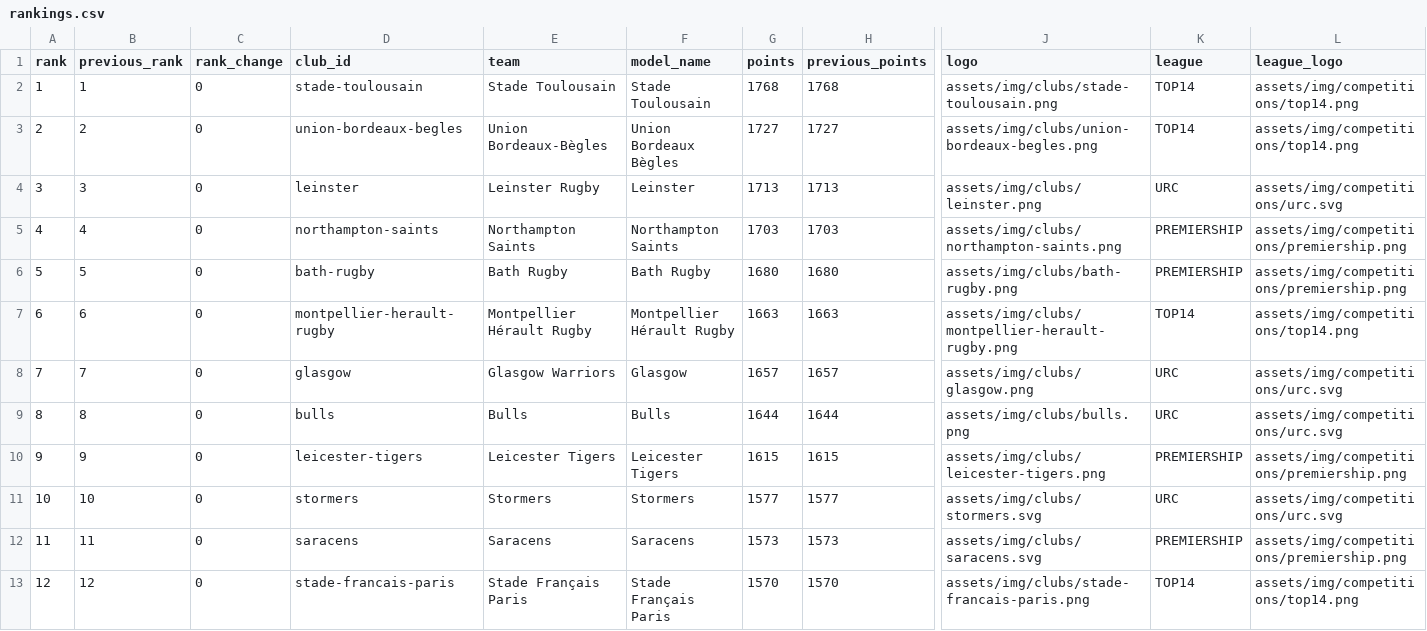
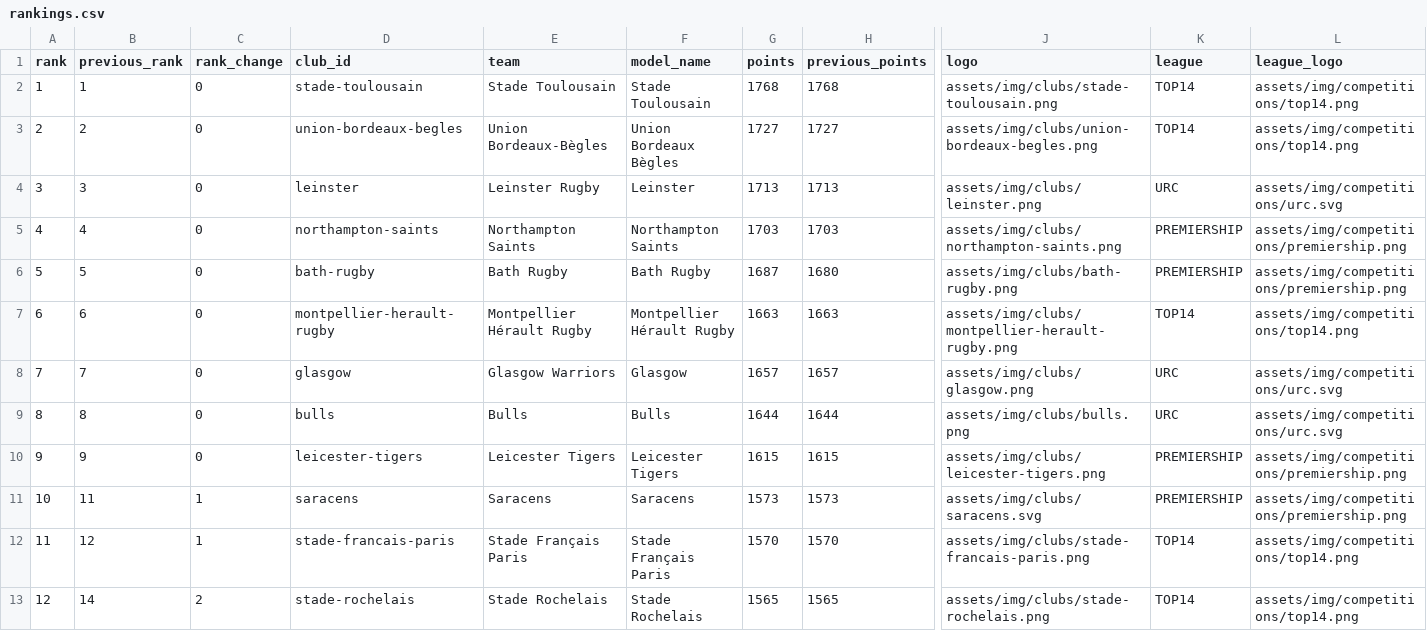
Before and after one commit to aymft/EuropeanRugbyRanking, a CSV file: data/processed/rankings.csv, drawn as a sheet; only a part is shown, gaps mark what is left out; the diff covers the shown part only; the diff names each change by its address in the sheet, - before the commit and + after, or states it on an @@ line.

```diff
--- a/data/processed/rankings.csv
+++ b/data/processed/rankings.csv
-G6 (points): 1680
+G6 (points): 1687
-B11 (previous_rank): 10
+B11 (previous_rank): 11
-C11:C12 (rank_change): 0
+C11:C12 (rank_change): 1
-D11 (club_id): stormers
+D11 (club_id): saracens
-E11 (team): Stormers
+E11 (team): Saracens
-F11 (model_name): Stormers
+F11 (model_name): Saracens
-G11 (points): 1577
+G11 (points): 1573
-H11 (previous_points): 1577
+H11 (previous_points): 1573
-J11 (logo): assets/img/clubs/stormers.svg
+J11 (logo): assets/img/clubs/saracens.svg
-K11 (league): URC
+K11 (league): PREMIERSHIP
-L11 (league_logo): assets/img/competitions/urc.svg
+L11 (league_logo): assets/img/competitions/premiership.png
-B12 (previous_rank): 11
+B12 (previous_rank): 12
-D12 (club_id): saracens
+D12 (club_id): stade-francais-paris
-E12 (team): Saracens
+E12 (team): Stade Français Paris
-F12 (model_name): Saracens
+F12 (model_name): Stade Français Paris
-G12 (points): 1573
+G12 (points): 1570
-H12 (previous_points): 1573
+H12 (previous_points): 1570
-J12 (logo): assets/img/clubs/saracens.svg
+J12 (logo): assets/img/clubs/stade-francais-paris.png
-K12 (league): PREMIERSHIP
+K12 (league): TOP14
-L12 (league_logo): assets/img/competitions/premiership.png
+L12 (league_logo): assets/img/competitions/top14.png
-B13 (previous_rank): 12
+B13 (previous_rank): 14
-C13 (rank_change): 0
+C13 (rank_change): 2
-D13 (club_id): stade-francais-paris
+D13 (club_id): stade-rochelais
-E13 (team): Stade Français Paris
+E13 (team): Stade Rochelais
-F13 (model_name): Stade Français Paris
+F13 (model_name): Stade Rochelais
-G13 (points): 1570
+G13 (points): 1565
-H13 (previous_points): 1570
+H13 (previous_points): 1565
-J13 (logo): assets/img/clubs/stade-francais-paris.png
+J13 (logo): assets/img/clubs/stade-rochelais.png
```
Also changed, not shown: 2 added rows, 2 removed rows and 89 edited cells elsewhere in this file, data/processed/matches_history.csv, docs/data/rankings.csv, 2 other files.
